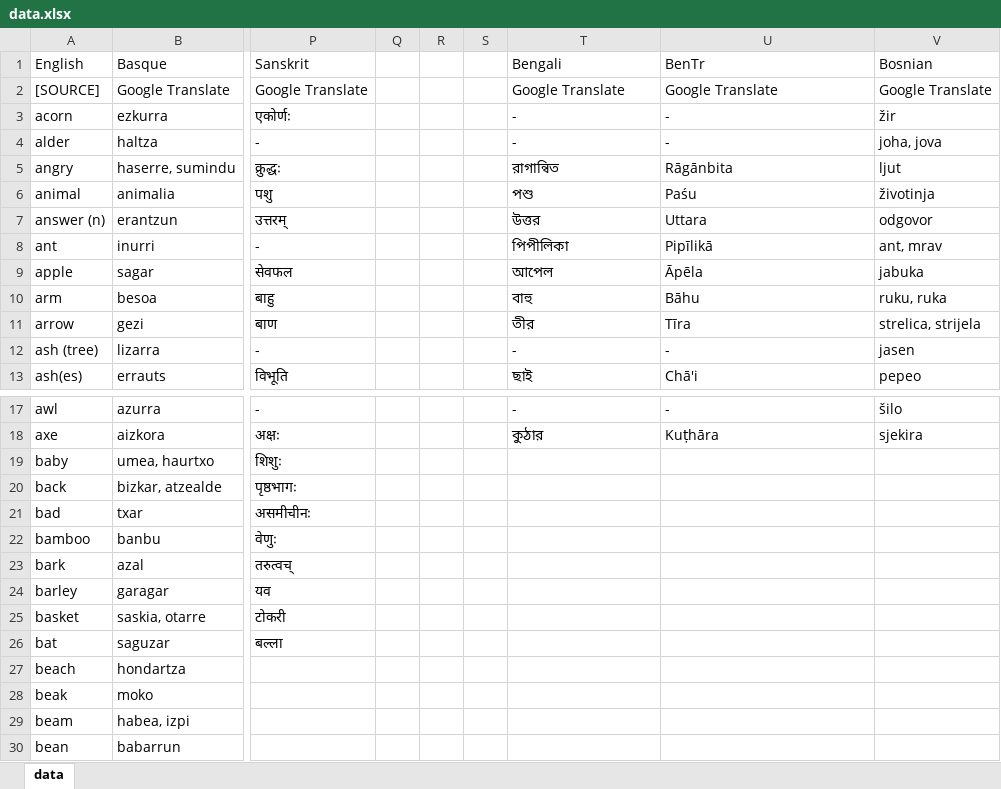
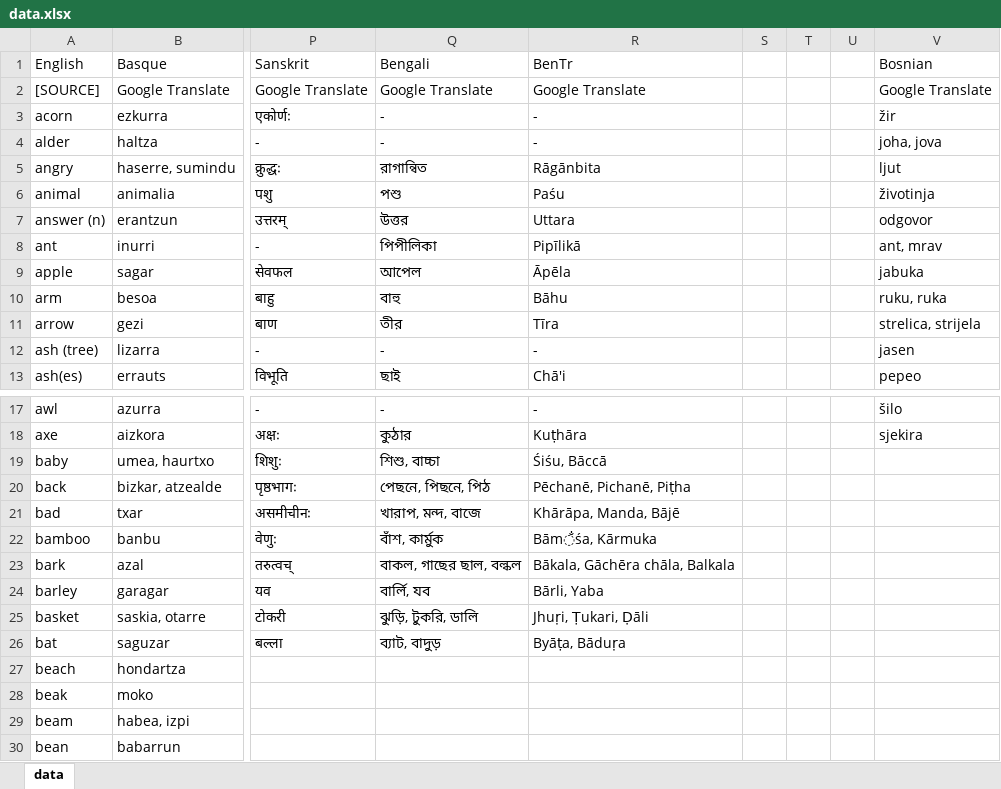
Before and after one commit to damiansp/linguistics, an Excel workbook: historical/data/data.xlsx, sheet data, drawn as a sheet; only a part is shown, gaps mark what is left out; values as stored, in another font and other column widths than the file's, no borders; removed rows and columns are numbered as before the commit, all else as after; the diff names each change by its address in the sheet, - before the commit and + after, or states it on an @@ line.

```diff
--- a/historical/data/data.xlsx (sheet data)
+++ b/historical/data/data.xlsx (sheet data)
-column Q, empty
-column R, empty
-column S, empty
+column S, empty
+column T, empty
+column U, empty
-Q19 (Bengali): (empty)
+Q19 (Bengali): শিশু, বাচ্চা
-R19 (BenTr): (empty)
+R19 (BenTr): Śiśu, Bāccā
-Q20 (Bengali): (empty)
+Q20 (Bengali): পেছনে, পিছনে, পিঠ
-R20 (BenTr): (empty)
+R20 (BenTr): Pēchanē, Pichanē, Piṭha
-Q21 (Bengali): (empty)
+Q21 (Bengali): খারাপ, মন্দ, বাজে
-R21 (BenTr): (empty)
+R21 (BenTr): Khārāpa, Manda, Bājē
-Q22 (Bengali): (empty)
+Q22 (Bengali): বাঁশ, কার্মুক
-R22 (BenTr): (empty)
+R22 (BenTr): Bām̐śa, Kārmuka
-Q23 (Bengali): (empty)
+Q23 (Bengali): বাকল, গাছের ছাল, বল্কল
-R23 (BenTr): (empty)
+R23 (BenTr): Bākala, Gāchēra chāla, Balkala
-Q24 (Bengali): (empty)
+Q24 (Bengali): বার্লি, যব
-R24 (BenTr): (empty)
+R24 (BenTr): Bārli, Yaba
-Q25 (Bengali): (empty)
+Q25 (Bengali): ঝুড়ি, টুকরি, ডালি
-R25 (BenTr): (empty)
+R25 (BenTr): Jhuṛi, Ṭukari, Ḍāli
-Q26 (Bengali): (empty)
+Q26 (Bengali): ব্যাট, বাদুড়
-R26 (BenTr): (empty)
+R26 (BenTr): Byāṭa, Bāduṛa
```
Also changed, not shown: historical/data/data_strict.xlsx, 1 other file.
